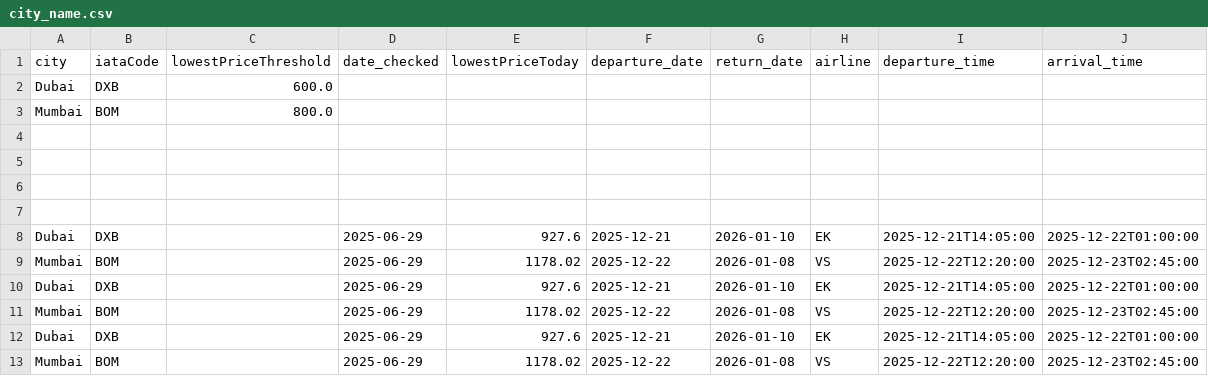
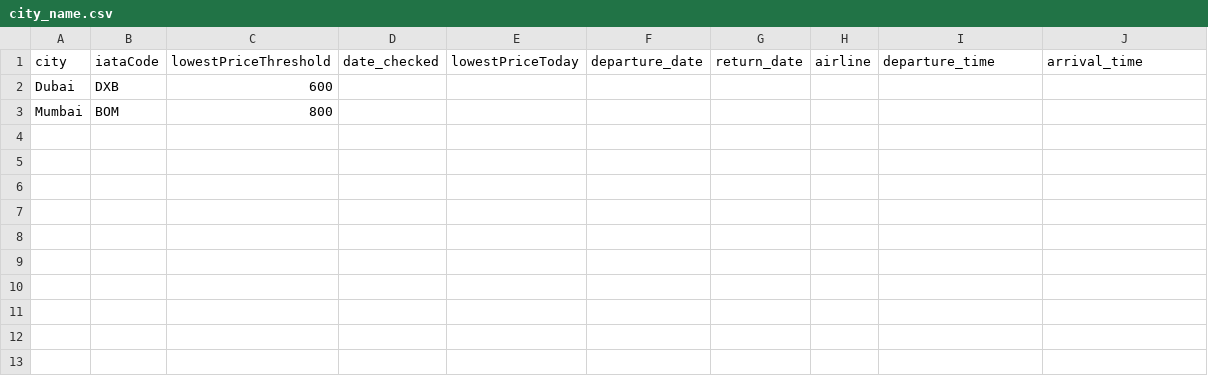
Before and after one commit to aseemTRANS/flight_tracker, a CSV file: city_name.csv, drawn as a sheet.

Commit message:
Update csv file

```diff
--- a/city_name.csv
+++ b/city_name.csv
@@ -1,13 +1,3 @@
 city,iataCode,lowestPriceThreshold,date_checked,lowestPriceToday,departure_date,return_date,airline,departure_time,arrival_time
-Dubai,DXB,600.0,,,,,,,
-Mumbai,BOM,800.0,,,,,,,
-,,,,,,,,,
-,,,,,,,,,
-,,,,,,,,,
-,,,,,,,,,
-Dubai,DXB,,2025-06-29,927.6,2025-12-21,2026-01-10,EK,2025-12-21T14:05:00,2025-12-22T01:00:00
-Mumbai,BOM,,2025-06-29,1178.02,2025-12-22,2026-01-08,VS,2025-12-22T12:20:00,2025-12-23T02:45:00
-Dubai,DXB,,2025-06-29,927.6,2025-12-21,2026-01-10,EK,2025-12-21T14:05:00,2025-12-22T01:00:00
-Mumbai,BOM,,2025-06-29,1178.02,2025-12-22,2026-01-08,VS,2025-12-22T12:20:00,2025-12-23T02:45:00
-Dubai,DXB,,2025-06-29,927.6,2025-12-21,2026-01-10,EK,2025-12-21T14:05:00,2025-12-22T01:00:00
-Mumbai,BOM,,2025-06-29,1178.02,2025-12-22,2026-01-08,VS,2025-12-22T12:20:00,2025-12-23T02:45:00
+Dubai,DXB,600,,,,,,,
+Mumbai,BOM,800,,,,,,,
```
